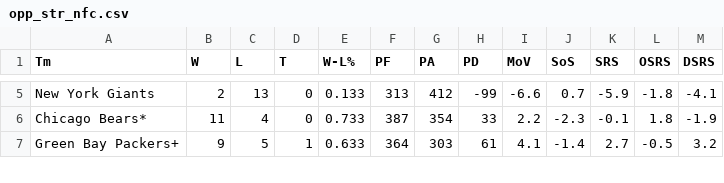
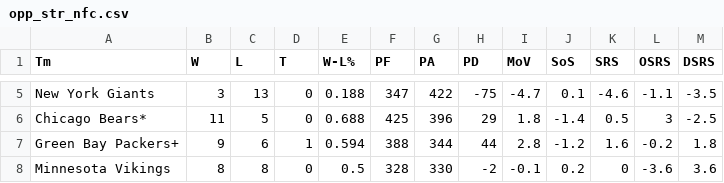
Before and after one commit to kalebhuang1/nfl-salary-adjusted-grading, a CSV file: data/raw/opp_str_nfc.csv, drawn as a sheet; only a part is shown, gaps mark what is left out; the diff covers the shown part only; the diff names each change by its address in the sheet, - before the commit and + after, or states it on an @@ line.

```diff
--- a/data/raw/opp_str_nfc.csv
+++ b/data/raw/opp_str_nfc.csv
-B5 (W): 2
+B5 (W): 3
-E5 (W-L%): 0.133
+E5 (W-L%): 0.188
-F5 (PF): 313
+F5 (PF): 347
-G5 (PA): 412
+G5 (PA): 422
-H5 (PD): -99
+H5 (PD): -75
-I5 (MoV): -6.6
+I5 (MoV): -4.7
-J5 (SoS): 0.7
+J5 (SoS): 0.1
-K5 (SRS): -5.9
+K5 (SRS): -4.6
-L5 (OSRS): -1.8
+L5 (OSRS): -1.1
-M5 (DSRS): -4.1
+M5 (DSRS): -3.5
-C6 (L): 4
+C6 (L): 5
-E6 (W-L%): 0.733
+E6 (W-L%): 0.688
-F6 (PF): 387
+F6 (PF): 425
-G6 (PA): 354
+G6 (PA): 396
-H6 (PD): 33
+H6 (PD): 29
-I6 (MoV): 2.2
+I6 (MoV): 1.8
-J6 (SoS): -2.3
+J6 (SoS): -1.4
-K6 (SRS): -0.1
+K6 (SRS): 0.5
-L6 (OSRS): 1.8
+L6 (OSRS): 3
-M6 (DSRS): -1.9
+M6 (DSRS): -2.5
-C7 (L): 5
+C7 (L): 6
-E7 (W-L%): 0.633
+E7 (W-L%): 0.594
-F7 (PF): 364
+F7 (PF): 388
-G7 (PA): 303
+G7 (PA): 344
-H7 (PD): 61
+H7 (PD): 44
-I7 (MoV): 4.1
+I7 (MoV): 2.8
-J7 (SoS): -1.4
+J7 (SoS): -1.2
-K7 (SRS): 2.7
+K7 (SRS): 1.6
-L7 (OSRS): -0.5
+L7 (OSRS): -0.2
-M7 (DSRS): 3.2
+M7 (DSRS): 1.8
+row 8: Minnesota Vikings | 8 | 8 | 0 | 0.5 | 328 | 330 | -2 | -0.1 | 0.2 | 0 | -3.6 | 3.6
```
Also changed, not shown: 1 removed row and 117 edited cells elsewhere in this file, data/raw/opp_str_afc.csv, qb_market_data.csv, 40 other files.
